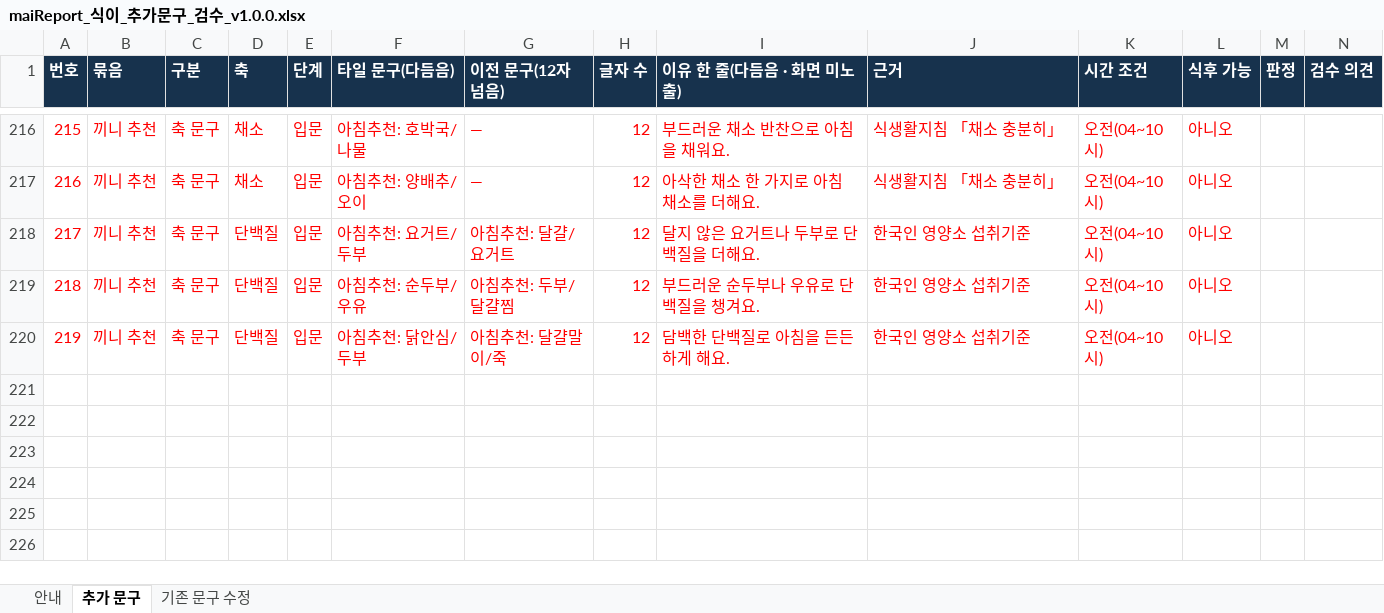
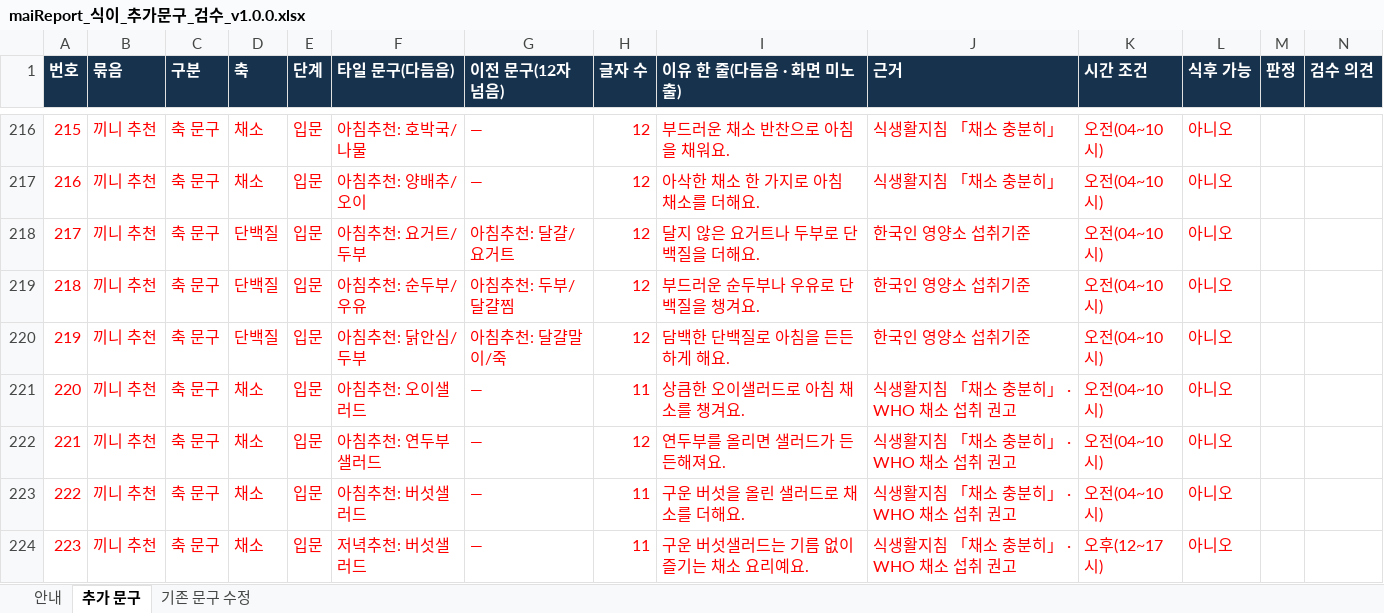
Before and after one commit to srleeinkorea/Project_maiReport, an Excel workbook: outputs/mai-report-policy/식이/maiReport_식이_추가문구_검수_v1.0.0.xlsx, sheet 추가 문구, drawn as a sheet; only a part is shown, gaps mark what is left out; values as stored, in another font and other column widths than the file's, no borders; rows hold the shown columns only; the diff covers the shown part only; the diff names each change by its address in the sheet, - before the commit and + after, or states it on an @@ line.

```diff
--- a/outputs/mai-report-policy/식이/maiReport_식이_추가문구_검수_v1.0.0.xlsx (sheet 추가 문구)
+++ b/outputs/mai-report-policy/식이/maiReport_식이_추가문구_검수_v1.0.0.xlsx (sheet 추가 문구)
+row 221: 220 | 끼니 추천 | 축 문구 | 채소 | 입문 | 아침추천: 오이샐러드 | — | 11 | 상큼한 오이샐러드로 아침 채소를 챙겨요. | 식생활지침 「채소 충분히」 · WHO 채소 섭취 권고 | 오전(04~10시) | 아니오
+row 222: 221 | 끼니 추천 | 축 문구 | 채소 | 입문 | 아침추천: 연두부샐러드 | — | 12 | 연두부를 올리면 샐러드가 든든해져요. | 식생활지침 「채소 충분히」 · WHO 채소 섭취 권고 | 오전(04~10시) | 아니오
+row 223: 222 | 끼니 추천 | 축 문구 | 채소 | 입문 | 아침추천: 버섯샐러드 | — | 11 | 구운 버섯을 올린 샐러드로 채소를 더해요. | 식생활지침 「채소 충분히」 · WHO 채소 섭취 권고 | 오전(04~10시) | 아니오
+row 224: 223 | 끼니 추천 | 축 문구 | 채소 | 입문 | 저녁추천: 버섯샐러드 | — | 11 | 구운 버섯샐러드는 기름 없이 즐기는 채소 요리예요. | 식생활지침 「채소 충분히」 · WHO 채소 섭취 권고 | 오후(12~17시) | 아니오
```
Also changed, not shown: 4 added rows and 10 edited cells elsewhere in this sheet, sheet 안내.
